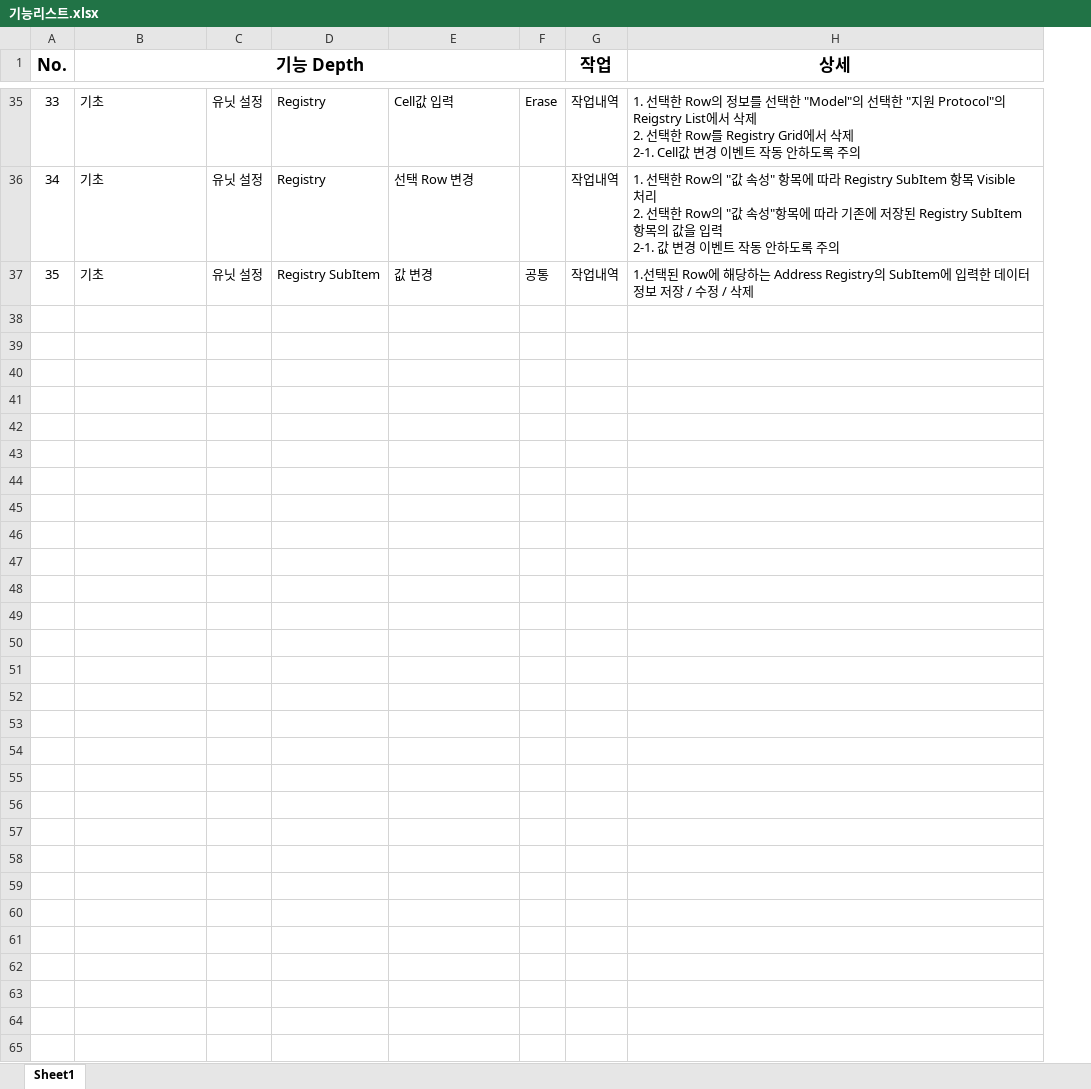
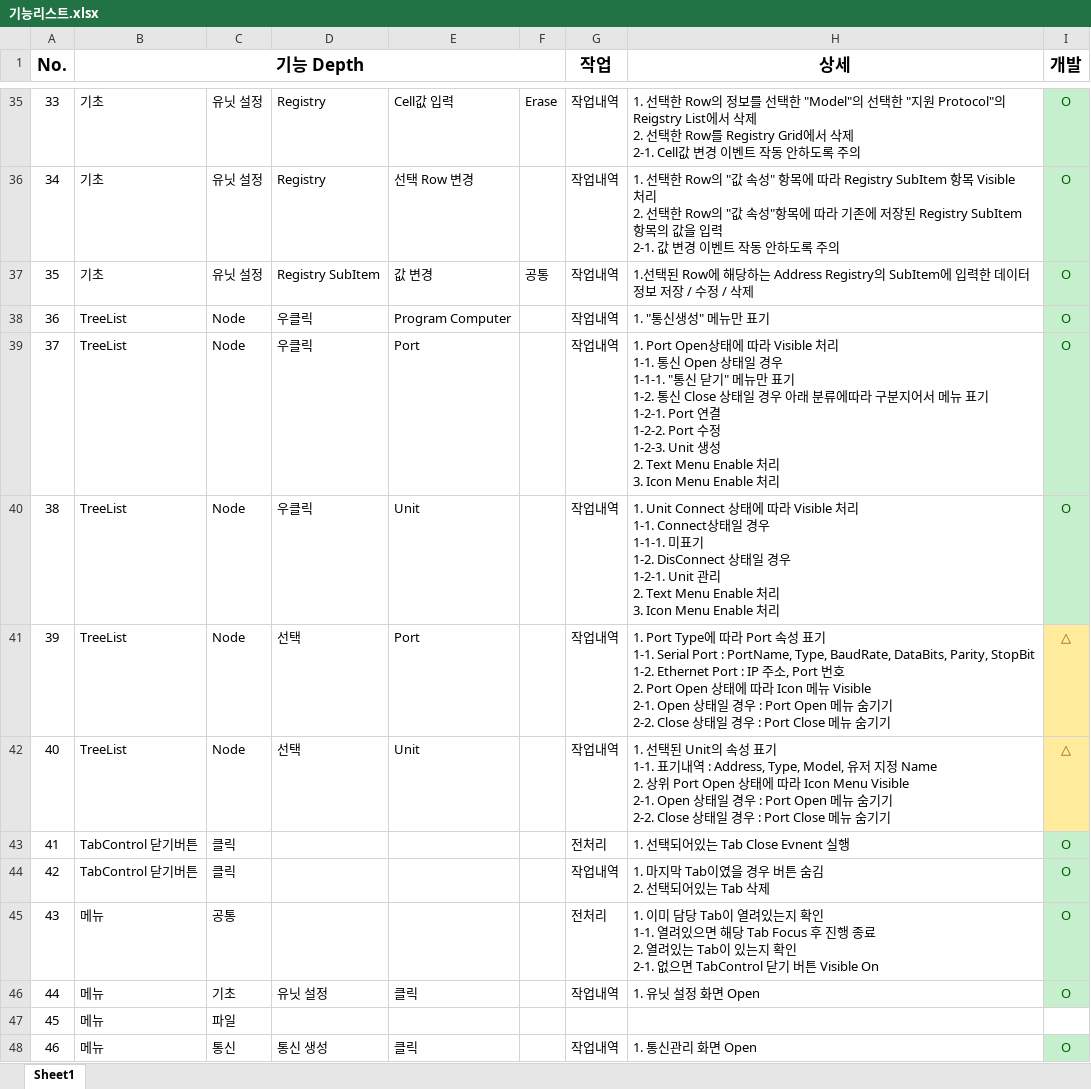
Before and after one commit to QYnote/Doodle, an Excel workbook: 기능리스트.xlsx, sheet Sheet1, drawn as a sheet; only a part is shown, gaps mark what is left out; values as stored, in another font and other column widths than the file's, no borders; ↵ is a line break in a cell; the diff covers the shown part only; the diff names each change by its address in the sheet, - before the commit and + after, or states it on an @@ line.

```diff
--- a/기능리스트.xlsx (sheet Sheet1)
+++ b/기능리스트.xlsx (sheet Sheet1)
+column I (개발), rows 35-37: all O
+row 38: 36 | TreeList | Node | 우클릭 | Program Computer |  | 작업내역 | 1. "통신생성" 메뉴만 표기 | O
+row 39: 37 | TreeList | Node | 우클릭 | Port |  | 작업내역 | 1. Port Open상태에 따라 Visible 처리 ↵ 1-1. 통신 Open 상태일 경우 ↵ 1-1-1. "통신 닫기" 메뉴만 표기 ↵ 1-2. 통신 Close 상태일 경우 아래 분류에따라 구분지어서 메뉴 표기 ↵ 1-2-1. Port 연결 ↵ 1-2-2. Port 수정 ↵ 1-2-3. Unit 생성 ↵ 2. Text Menu Enable 처리 ↵ 3. Icon Menu Enable 처리 | O
+row 40: 38 | TreeList | Node | 우클릭 | Unit |  | 작업내역 | 1. Unit Connect 상태에 따라 Visible 처리 ↵ 1-1. Connect상태일 경우 ↵ 1-1-1. 미표기 ↵ 1-2. DisConnect 상태일 경우 ↵ 1-2-1. Unit 관리 ↵ 2. Text Menu Enable 처리 ↵ 3. Icon Menu Enable 처리 | O
+row 41: 39 | TreeList | Node | 선택 | Port |  | 작업내역 | 1. Port Type에 따라 Port 속성 표기 ↵ 1-1. Serial Port : PortName, Type, BaudRate, DataBits, Parity, StopBit ↵ 1-2. Ethernet Port : IP 주소, Port 번호 ↵ 2. Port Open 상태에 따라 Icon 메뉴 Visible ↵ 2-1. Open 상태일 경우 : Port Open 메뉴 숨기기 ↵ 2-2. Close 상태일 경우 : Port Close 메뉴 숨기기 | △
+row 42: 40 | TreeList | Node | 선택 | Unit |  | 작업내역 | 1. 선택된 Unit의 속성 표기 ↵ 1-1. 표기내역 : Address, Type, Model, 유저 지정 Name ↵ 2. 상위 Port Open 상태에 따라 Icon Menu Visible ↵ 2-1. Open 상태일 경우 : Port Open 메뉴 숨기기 ↵ 2-2. Close 상태일 경우 : Port Close 메뉴 숨기기 | △
+row 43: 41 | TabControl 닫기버튼 | 클릭 |  |  |  | 전처리 | 1. 선택되어있는 Tab Close Evnent 실행 | O
+row 44: 42 | TabControl 닫기버튼 | 클릭 |  |  |  | 작업내역 | 1. 마지막 Tab이였을 경우 버튼 숨김 ↵ 2. 선택되어있는 Tab 삭제 | O
+row 45: 43 | 메뉴 | 공통 |  |  |  | 전처리 | 1. 이미 담당 Tab이 열려있는지 확인 ↵ 1-1. 열려있으면 해당 Tab Focus 후 진행 종료 ↵ 2. 열려있는 Tab이 있는지 확인 ↵ 2-1. 없으면 TabControl 닫기 버튼 Visible On | O
+row 46: 44 | 메뉴 | 기초 | 유닛 설정 | 클릭 |  | 작업내역 | 1. 유닛 설정 화면 Open | O
+row 47: 45 | 메뉴 | 파일
+row 48: 46 | 메뉴 | 통신 | 통신 생성 | 클릭 |  | 작업내역 | 1. 통신관리 화면 Open | O
```
Also changed, not shown: 10 added rows elsewhere in this sheet, 7 other files.
